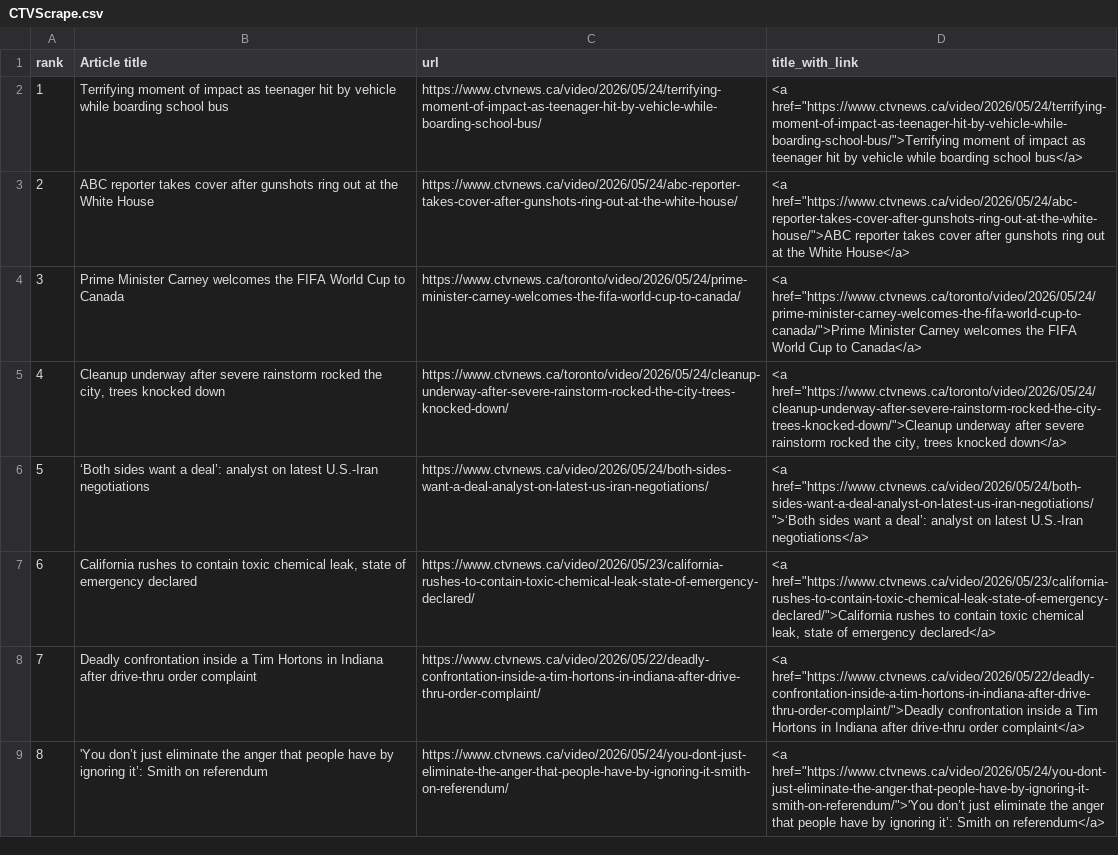
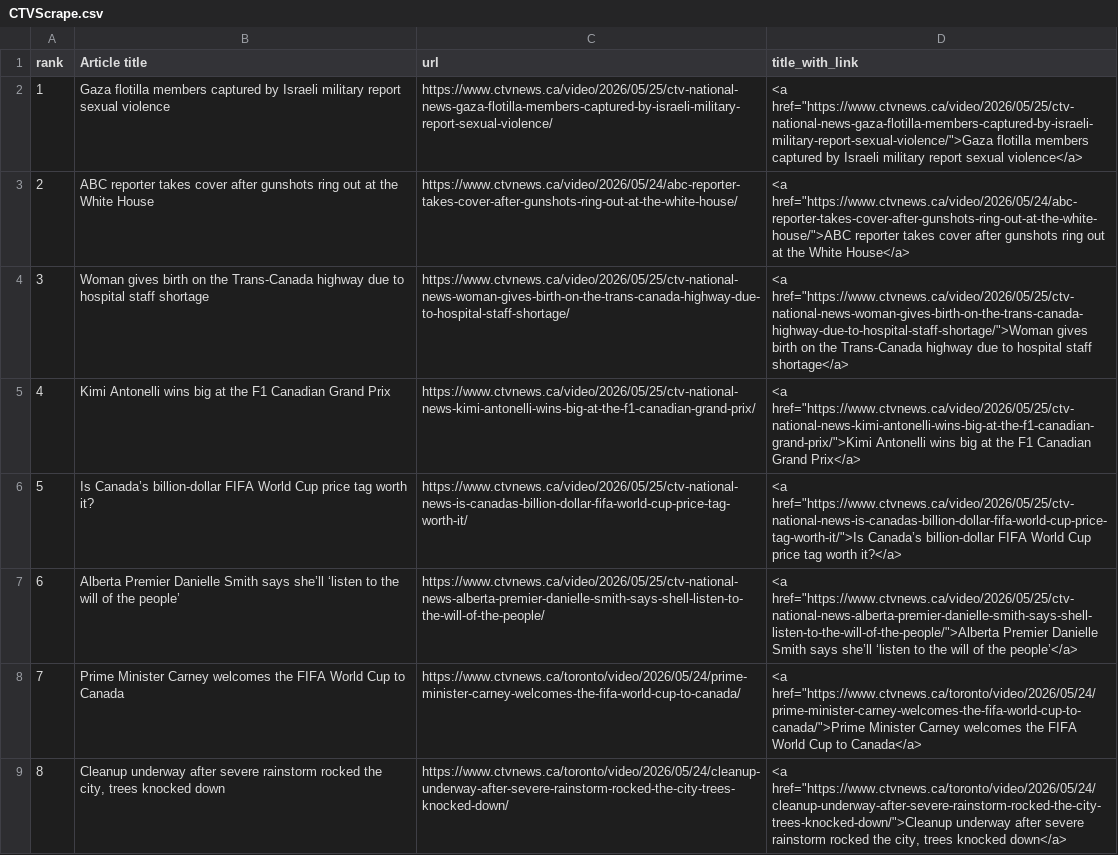
Before and after one commit to caoramckenna/canada-news-trending-stories, a CSV file: CTVScrape.csv, drawn as a sheet; the diff names each change by its address in the sheet, - before the commit and + after, or states it on an @@ line.

```diff
--- a/CTVScrape.csv
+++ b/CTVScrape.csv
-B2 (Article title): Terrifying moment of impact as teenager hit by vehicle while boarding school bus
+B2 (Article title): Gaza flotilla members captured by Israeli military report sexual violence
-C2 (url): https://www.ctvnews.ca/video/2026/05/24/terrifying-moment-of-impact-as-teenager-hit-by-vehicle-while-boarding-school-bus/
+C2 (url): https://www.ctvnews.ca/video/2026/05/25/ctv-national-news-gaza-flotilla-members-captured-by-israeli-military-report-sexual-violence/
-D2 (title_with_link): <a href="https://www.ctvnews.ca/video/2026/05/24/terrifying-moment-of-impact-as-teenager-hit-by-vehicle-while-boarding-school-bus/">Terrifying moment of impact as teenager hit by vehicle while boarding school bus</a>
+D2 (title_with_link): <a href="https://www.ctvnews.ca/video/2026/05/25/ctv-national-news-gaza-flotilla-members-captured-by-israeli-military-report-sexual-violence/">Gaza flotilla members captured by Israeli military report sexual violence</a>
-B4 (Article title): Prime Minister Carney welcomes the FIFA World Cup to Canada
+B4 (Article title): Woman gives birth on the Trans-Canada highway due to hospital staff shortage
-C4 (url): https://www.ctvnews.ca/toronto/video/2026/05/24/prime-minister-carney-welcomes-the-fifa-world-cup-to-canada/
+C4 (url): https://www.ctvnews.ca/video/2026/05/25/ctv-national-news-woman-gives-birth-on-the-trans-canada-highway-due-to-hospital-staff-shortage/
-D4 (title_with_link): <a href="https://www.ctvnews.ca/toronto/video/2026/05/24/prime-minister-carney-welcomes-the-fifa-world-cup-to-canada/">Prime Minister Carney welcomes the FIFA World Cup to Canada</a>
+D4 (title_with_link): <a href="https://www.ctvnews.ca/video/2026/05/25/ctv-national-news-woman-gives-birth-on-the-trans-canada-highway-due-to-hospital-staff-shortage/">Woman gives birth on the Trans-Canada highway due to hospital staff shortage</a>
-B5 (Article title): Cleanup underway after severe rainstorm rocked the city, trees knocked down
+B5 (Article title): Kimi Antonelli wins big at the F1 Canadian Grand Prix
-C5 (url): https://www.ctvnews.ca/toronto/video/2026/05/24/cleanup-underway-after-severe-rainstorm-rocked-the-city-trees-knocked-down/
+C5 (url): https://www.ctvnews.ca/video/2026/05/25/ctv-national-news-kimi-antonelli-wins-big-at-the-f1-canadian-grand-prix/
-D5 (title_with_link): <a href="https://www.ctvnews.ca/toronto/video/2026/05/24/cleanup-underway-after-severe-rainstorm-rocked-the-city-trees-knocked-down/">Cleanup underway after severe rainstorm rocked the city, trees knocked down</a>
+D5 (title_with_link): <a href="https://www.ctvnews.ca/video/2026/05/25/ctv-national-news-kimi-antonelli-wins-big-at-the-f1-canadian-grand-prix/">Kimi Antonelli wins big at the F1 Canadian Grand Prix</a>
-B6 (Article title): ‘Both sides want a deal’: analyst on latest U.S.-Iran negotiations
+B6 (Article title): Is Canada’s billion-dollar FIFA World Cup price tag worth it?
-C6 (url): https://www.ctvnews.ca/video/2026/05/24/both-sides-want-a-deal-analyst-on-latest-us-iran-negotiations/
+C6 (url): https://www.ctvnews.ca/video/2026/05/25/ctv-national-news-is-canadas-billion-dollar-fifa-world-cup-price-tag-worth-it/
-D6 (title_with_link): <a href="https://www.ctvnews.ca/video/2026/05/24/both-sides-want-a-deal-analyst-on-latest-us-iran-negotiations/">‘Both sides want a deal’: analyst on latest U.S.-Iran negotiations</a>
+D6 (title_with_link): <a href="https://www.ctvnews.ca/video/2026/05/25/ctv-national-news-is-canadas-billion-dollar-fifa-world-cup-price-tag-worth-it/">Is Canada’s billion-dollar FIFA World Cup price tag worth it?</a>
-B7 (Article title): California rushes to contain toxic chemical leak, state of emergency declared
+B7 (Article title): Alberta Premier Danielle Smith says she’ll ‘listen to the will of the people’
-C7 (url): https://www.ctvnews.ca/video/2026/05/23/california-rushes-to-contain-toxic-chemical-leak-state-of-emergency-declared/
+C7 (url): https://www.ctvnews.ca/video/2026/05/25/ctv-national-news-alberta-premier-danielle-smith-says-shell-listen-to-the-will-of-the-people/
-D7 (title_with_link): <a href="https://www.ctvnews.ca/video/2026/05/23/california-rushes-to-contain-toxic-chemical-leak-state-of-emergency-declared/">California rushes to contain toxic chemical leak, state of emergency declared</a>
+D7 (title_with_link): <a href="https://www.ctvnews.ca/video/2026/05/25/ctv-national-news-alberta-premier-danielle-smith-says-shell-listen-to-the-will-of-the-people/">Alberta Premier Danielle Smith says she’ll ‘listen to the will of the people’</a>
-B8 (Article title): Deadly confrontation inside a Tim Hortons in Indiana after drive-thru order complaint
+B8 (Article title): Prime Minister Carney welcomes the FIFA World Cup to Canada
-C8 (url): https://www.ctvnews.ca/video/2026/05/22/deadly-confrontation-inside-a-tim-hortons-in-indiana-after-drive-thru-order-complaint/
+C8 (url): https://www.ctvnews.ca/toronto/video/2026/05/24/prime-minister-carney-welcomes-the-fifa-world-cup-to-canada/
-D8 (title_with_link): <a href="https://www.ctvnews.ca/video/2026/05/22/deadly-confrontation-inside-a-tim-hortons-in-indiana-after-drive-thru-order-complaint/">Deadly confrontation inside a Tim Hortons in Indiana after drive-thru order complaint</a>
+D8 (title_with_link): <a href="https://www.ctvnews.ca/toronto/video/2026/05/24/prime-minister-carney-welcomes-the-fifa-world-cup-to-canada/">Prime Minister Carney welcomes the FIFA World Cup to Canada</a>
-B9 (Article title): 'You don’t just eliminate the anger that people have by ignoring it’: Smith on referendum
+B9 (Article title): Cleanup underway after severe rainstorm rocked the city, trees knocked down
-C9 (url): https://www.ctvnews.ca/video/2026/05/24/you-dont-just-eliminate-the-anger-that-people-have-by-ignoring-it-smith-on-referendum/
+C9 (url): https://www.ctvnews.ca/toronto/video/2026/05/24/cleanup-underway-after-severe-rainstorm-rocked-the-city-trees-knocked-down/
-D9 (title_with_link): <a href="https://www.ctvnews.ca/video/2026/05/24/you-dont-just-eliminate-the-anger-that-people-have-by-ignoring-it-smith-on-referendum/">'You don’t just eliminate the anger that people have by ignoring it’: Smith on referendum</a>
+D9 (title_with_link): <a href="https://www.ctvnews.ca/toronto/video/2026/05/24/cleanup-underway-after-severe-rainstorm-rocked-the-city-trees-knocked-down/">Cleanup underway after severe rainstorm rocked the city, trees knocked down</a>
```
Also changed, not shown: GlobeAndMailScrape.csv, 4 other files.
